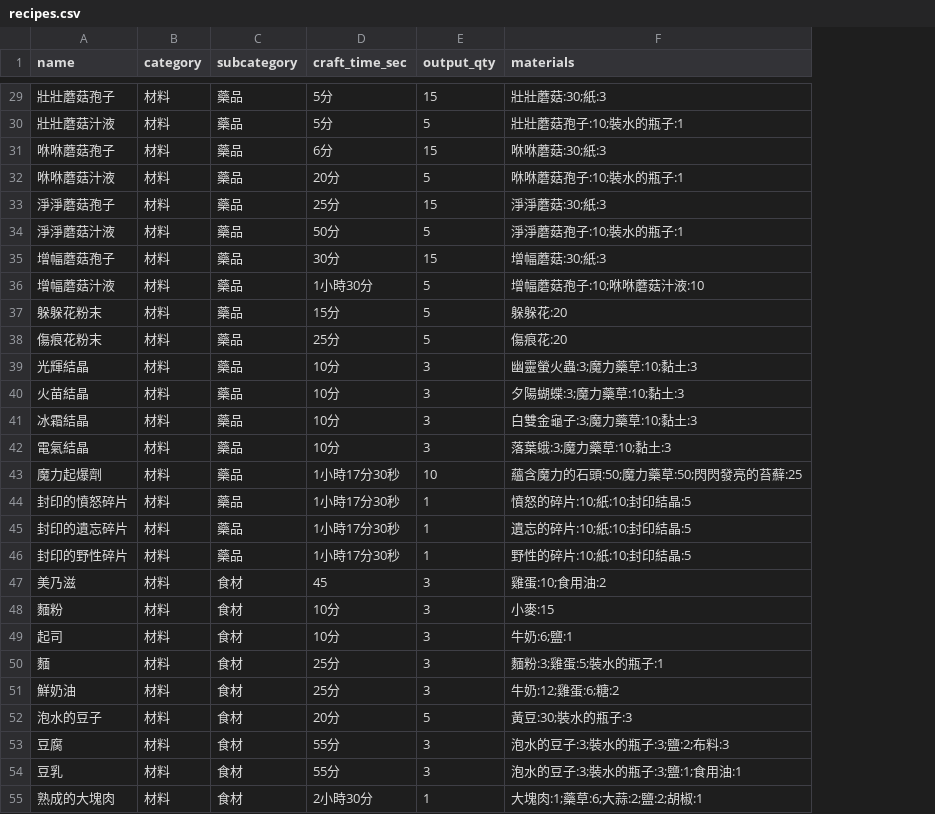
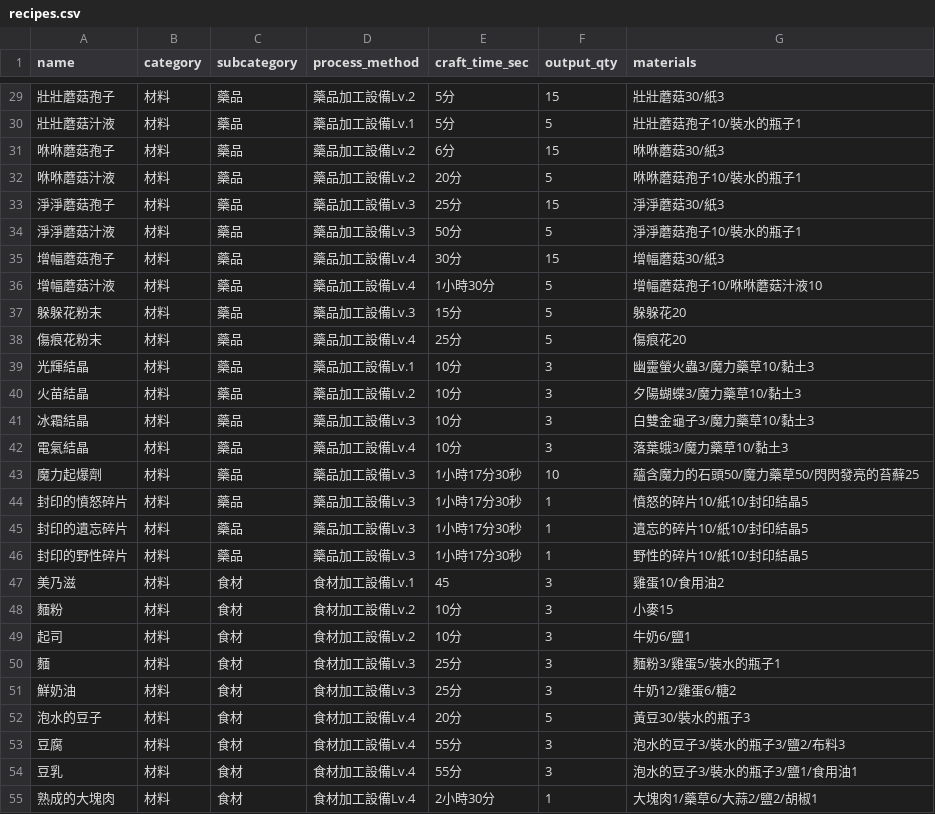
Before and after one commit to clhsieh/mobinogi-ingredient, a CSV file: recipes.csv, drawn as a sheet; only a part is shown, gaps mark what is left out; addresses are those after the commit; the diff covers the shown part only; the diff names each change by its address in the sheet, - before the commit and + after, or states it on an @@ line.

```diff
--- a/recipes.csv
+++ b/recipes.csv
+column D (process_method), rows 29-55: 藥品加工設備Lv.2 | 藥品加工設備Lv.1 | 藥品加工設備Lv.2 | 藥品加工設備Lv.2 | 藥品加工設備Lv.3 | 藥品加工設備Lv.3 | 藥品加工設備Lv.4 | 藥品加工設備Lv.4 | 藥品加工設備Lv.3 | 藥品加工設備Lv.4 | 藥品加工設備Lv.1 | 藥品加工設備Lv.2 | 藥品加工設備Lv.3 | 藥品加工設備Lv.4 | 藥品加工設備Lv.3 | 藥品加工設備Lv.3 | 藥品加工設備Lv.3 | 藥品加工設備Lv.3 | 食材加工設備Lv.1 | 食材加工設備Lv.2 | 食材加工設備Lv.2 | 食材加工設備Lv.3 | 食材加工設備Lv.3 | 食材加工設備Lv.4 | 食材加工設備Lv.4 | 食材加工設備Lv.4 | 食材加工設備Lv.4
-G29 (materials): 壯壯蘑菇:30;紙:3
+G29 (materials): 壯壯蘑菇30/紙3
-G30 (materials): 壯壯蘑菇孢子:10;裝水的瓶子:1
+G30 (materials): 壯壯蘑菇孢子10/裝水的瓶子1
-G31 (materials): 咻咻蘑菇:30;紙:3
+G31 (materials): 咻咻蘑菇30/紙3
-G32 (materials): 咻咻蘑菇孢子:10;裝水的瓶子:1
+G32 (materials): 咻咻蘑菇孢子10/裝水的瓶子1
-G33 (materials): 淨淨蘑菇:30;紙:3
+G33 (materials): 淨淨蘑菇30/紙3
-G34 (materials): 淨淨蘑菇孢子:10;裝水的瓶子:1
+G34 (materials): 淨淨蘑菇孢子10/裝水的瓶子1
-G35 (materials): 增幅蘑菇:30;紙:3
+G35 (materials): 增幅蘑菇30/紙3
-G36 (materials): 增幅蘑菇孢子:10;咻咻蘑菇汁液:10
+G36 (materials): 增幅蘑菇孢子10/咻咻蘑菇汁液10
-G37 (materials): 躲躲花:20
+G37 (materials): 躲躲花20
-G38 (materials): 傷痕花:20
+G38 (materials): 傷痕花20
-G39 (materials): 幽靈螢火蟲:3;魔力藥草:10;黏土:3
+G39 (materials): 幽靈螢火蟲3/魔力藥草10/黏土3
-G40 (materials): 夕陽蝴蝶:3;魔力藥草:10;黏土:3
+G40 (materials): 夕陽蝴蝶3/魔力藥草10/黏土3
-G41 (materials): 白雙金龜子:3;魔力藥草:10;黏土:3
+G41 (materials): 白雙金龜子3/魔力藥草10/黏土3
-G42 (materials): 落葉蛾:3;魔力藥草:10;黏土:3
+G42 (materials): 落葉蛾3/魔力藥草10/黏土3
-G43 (materials): 蘊含魔力的石頭:50;魔力藥草:50;閃閃發亮的苔蘚:25
+G43 (materials): 蘊含魔力的石頭50/魔力藥草50/閃閃發亮的苔蘚25
-G44 (materials): 憤怒的碎片:10;紙:10;封印結晶:5
+G44 (materials): 憤怒的碎片10/紙10/封印結晶5
-G45 (materials): 遺忘的碎片:10;紙:10;封印結晶:5
+G45 (materials): 遺忘的碎片10/紙10/封印結晶5
-G46 (materials): 野性的碎片:10;紙:10;封印結晶:5
+G46 (materials): 野性的碎片10/紙10/封印結晶5
-G47 (materials): 雞蛋:10;食用油:2
+G47 (materials): 雞蛋10/食用油2
-G48 (materials): 小麥:15
+G48 (materials): 小麥15
-G49 (materials): 牛奶:6;鹽:1
+G49 (materials): 牛奶6/鹽1
-G50 (materials): 麵粉:3;雞蛋:5;裝水的瓶子:1
+G50 (materials): 麵粉3/雞蛋5/裝水的瓶子1
-G51 (materials): 牛奶:12;雞蛋:6;糖:2
+G51 (materials): 牛奶12/雞蛋6/糖2
-G52 (materials): 黃豆:30;裝水的瓶子:3
+G52 (materials): 黃豆30/裝水的瓶子3
-G53 (materials): 泡水的豆子:3;裝水的瓶子:3;鹽:2;布料:3
+G53 (materials): 泡水的豆子3/裝水的瓶子3/鹽2/布料3
-G54 (materials): 泡水的豆子:3;裝水的瓶子:3;鹽:1;食用油:1
+G54 (materials): 泡水的豆子3/裝水的瓶子3/鹽1/食用油1
-G55 (materials): 大塊肉:1;藥草:6;大蒜:2;鹽:2;胡椒:1
+G55 (materials): 大塊肉1/藥草6/大蒜2/鹽2/胡椒1
```
Also changed, not shown: 118 edited cells elsewhere in this file, 6 other files.
